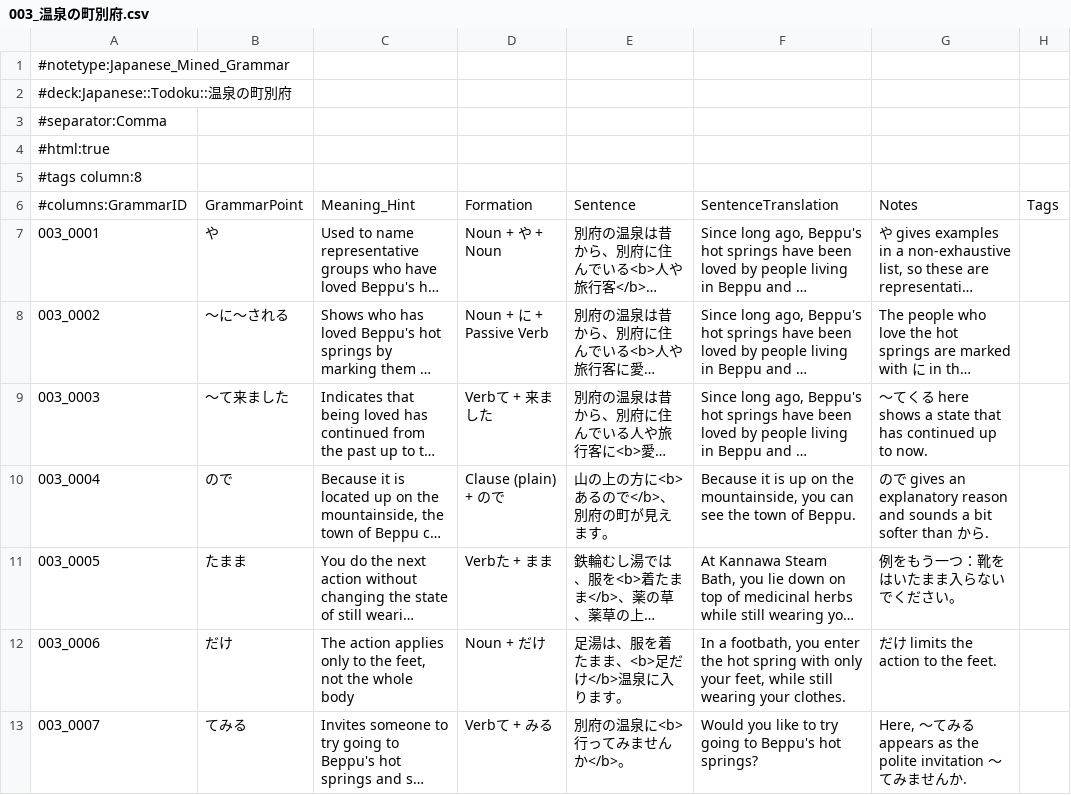
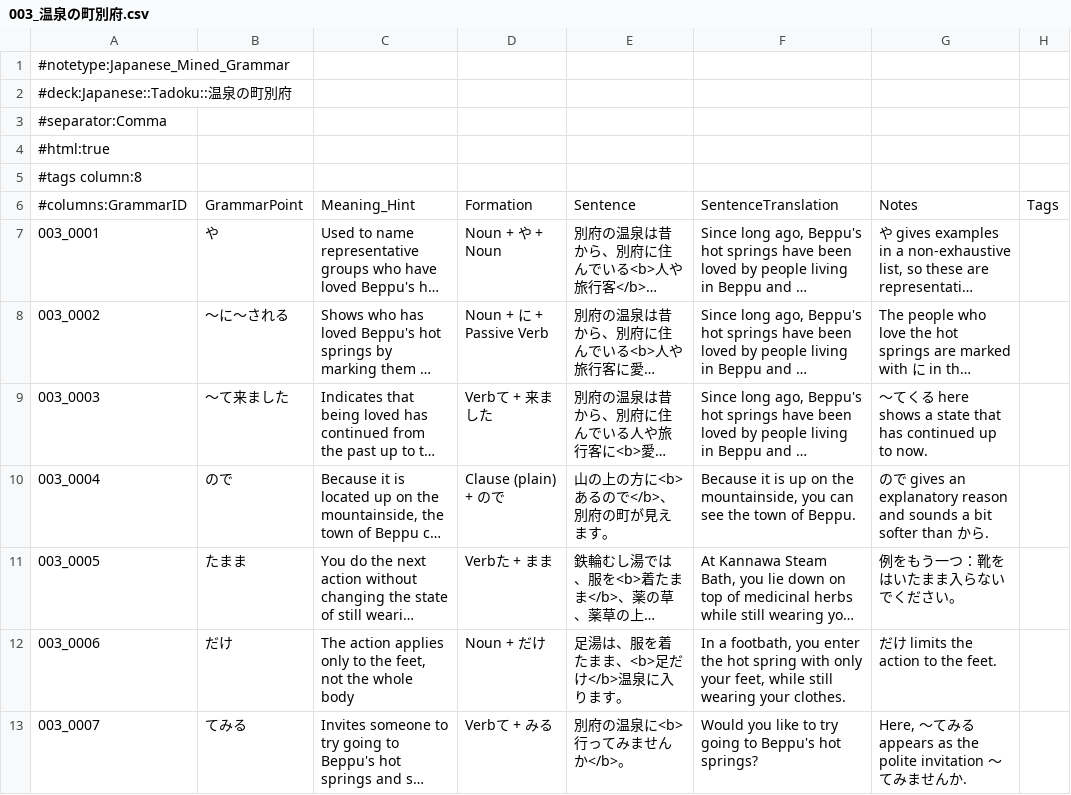
Before and after one commit to CHBrianLiu/japanese-anki-cards, a CSV file: note-types/Japanese_Mined_Grammar/entries/003_温泉の町別府.csv, drawn as a sheet; long unchanged cells end in ….

```diff
--- a/note-types/Japanese_Mined_Grammar/entries/003_温泉の町別府.csv
+++ b/note-types/Japanese_Mined_Grammar/entries/003_温泉の町別府.csv
@@ -1,3 +1,3 @@
 #notetype:Japanese_Mined_Grammar
-#deck:Japanese::Todoku::温泉の町別府
+#deck:Japanese::Tadoku::温泉の町別府
 #separator:Comma
```
Also changed, not shown: note-types/Japanese_Mined_Grammar/entries/001_明日は遠足.csv, note-types/Japanese_Mined_Grammar/entries/002_お母さんヘンシン.csv, 11 other files.
